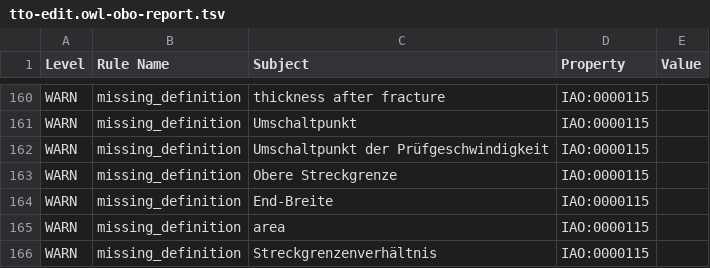
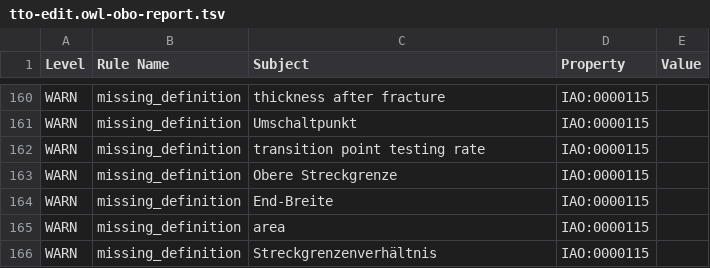
Before and after one commit to materialdigital/tensile-test-ontology, a TSV file: src/ontology/reports/tto-edit.owl-obo-report.tsv, drawn as a sheet; only a part is shown, gaps mark what is left out; the diff covers the shown part only.

```diff
--- a/src/ontology/reports/tto-edit.owl-obo-report.tsv
+++ b/src/ontology/reports/tto-edit.owl-obo-report.tsv
@@ -161,3 +161,3 @@ WARN	missing_definition	thickness after fracture	IAO:0000115
 WARN	missing_definition	Umschaltpunkt	IAO:0000115	
-WARN	missing_definition	Umschaltpunkt der Prüfgeschwindigkeit	IAO:0000115	
+WARN	missing_definition	transition point testing rate	IAO:0000115	
 WARN	missing_definition	Obere Streckgrenze	IAO:0000115	
```
Also changed, not shown: 8 edited cells elsewhere in this file, 6 other files.
